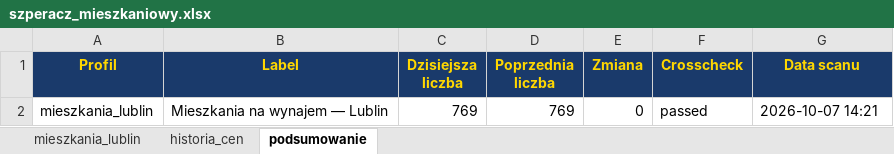
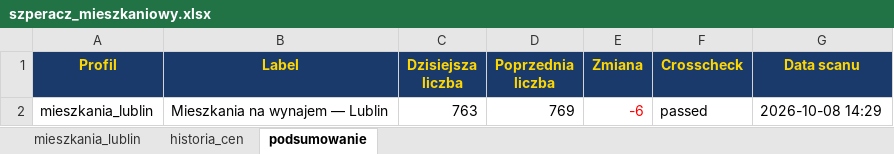
Before and after one commit to Bonaventura-EW/SZPERACZ-MIESZKANIOWY, an Excel workbook: data/szperacz_mieszkaniowy.xlsx, sheet podsumowanie, drawn as a sheet; values as stored, in another font and other column widths than the file's, no borders; the diff names each change by its address in the sheet, - before the commit and + after, or states it on an @@ line.

```diff
--- a/data/szperacz_mieszkaniowy.xlsx (sheet podsumowanie)
+++ b/data/szperacz_mieszkaniowy.xlsx (sheet podsumowanie)
-C2 (Dzisiejsza liczba): 769
+C2 (Dzisiejsza liczba): 763
-E2 (Zmiana): 0
+E2 (Zmiana): -6
-E2 text colour: black
+E2 text colour: #FF0000
-G2 (Data scanu): 2026-10-07 14:21
+G2 (Data scanu): 2026-10-08 14:29
```
Also changed, not shown: sheet mieszkania_lublin, sheet historia_cen, 4 other files.
